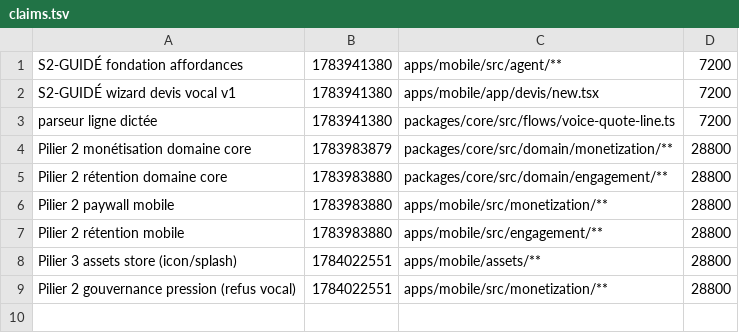
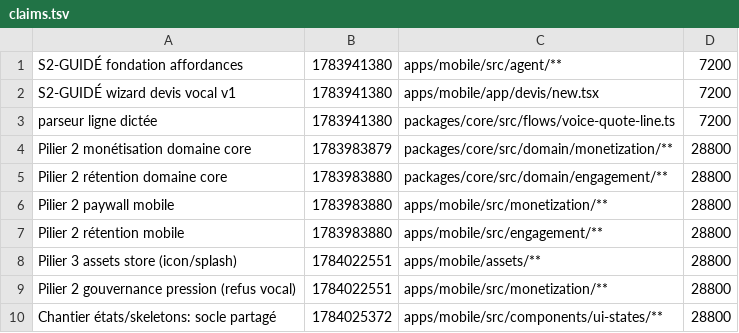
Before and after one commit to GLWebDevAgency/bob-pro, a TSV file: claims.tsv, drawn as a sheet; the diff names each change by its address in the sheet, - before the commit and + after, or states it on an @@ line.

Commit message:
claim:Chantier états/skeletons: socle partagé ttl=apps/mobile/src/components/ui-states/**

```diff
--- a/claims.tsv
+++ b/claims.tsv
+row 10: Chantier états/skeletons: socle partagé | 1784025372 | apps/mobile/src/components/ui-states/** | 28800
```
Also changed, not shown: 1 other file.
